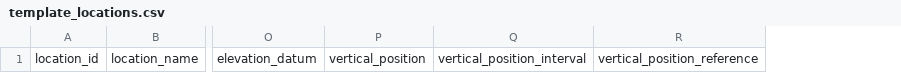
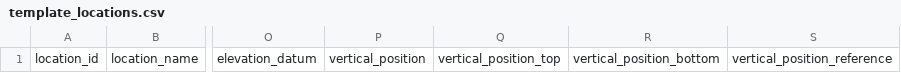
Before and after one commit to ess-dive-workspace/essdive-location-metadata, a CSV file: template_locations.csv, drawn as a sheet; only a part is shown, gaps mark what is left out; removed rows and columns are numbered as before the commit, all else as after; the diff names each change by its address in the sheet, - before the commit and + after, or states it on an @@ line.

Commit message:
Release v2.0.0: Split Vertical Position Interval (#6)
* Revise README with new vertical position interval terms

Updated README to reflect new features and changes in terms.

```diff
--- a/template_locations.csv
+++ b/template_locations.csv
-column Q, row 1: vertical_position_interval
+column Q, row 1: vertical_position_top
+column R, row 1: vertical_position_bottom
```
Also changed, not shown: example_template_locations.csv, 3 other files.
